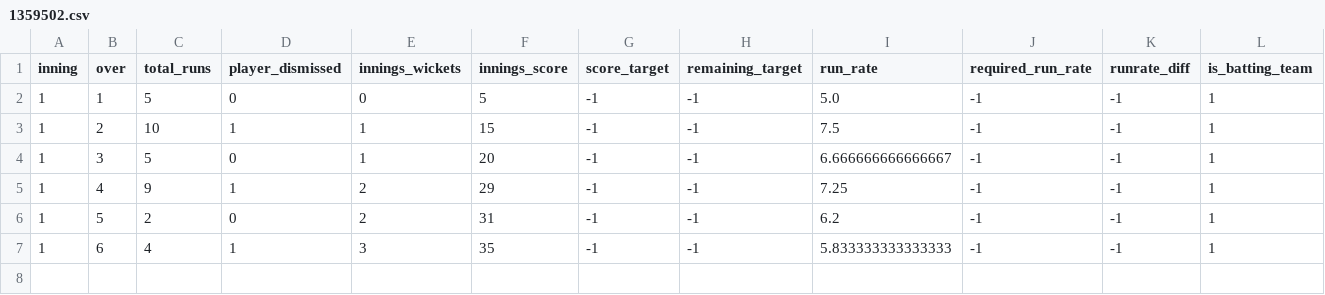
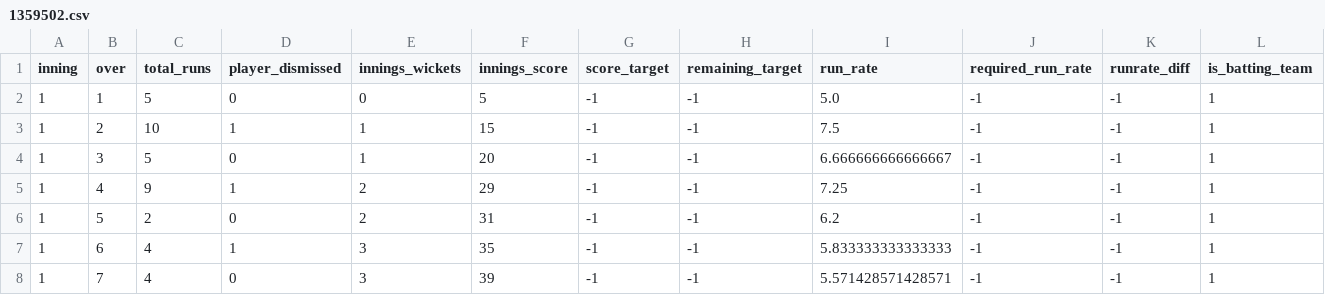
Before and after one commit to kiranbabu2/Jarvis, a CSV file: data/1359502.csv, drawn as a sheet; only a part is shown; rows hold the shown columns only; the diff names each change by its address in the sheet, - before the commit and + after, or states it on an @@ line.

Commit message:
more tests

```diff
--- a/data/1359502.csv
+++ b/data/1359502.csv
+row 8: 1 | 7 | 4 | 0 | 3 | 39 | -1 | -1 | 5.571428571428571 | -1 | -1 | 1
```
